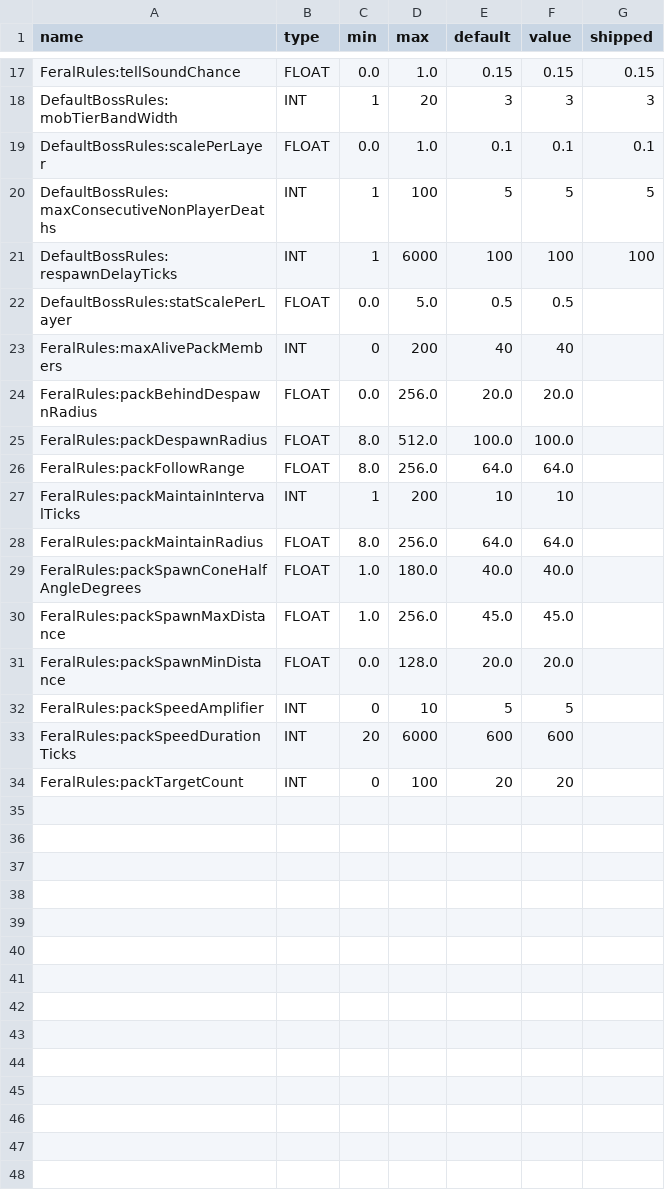
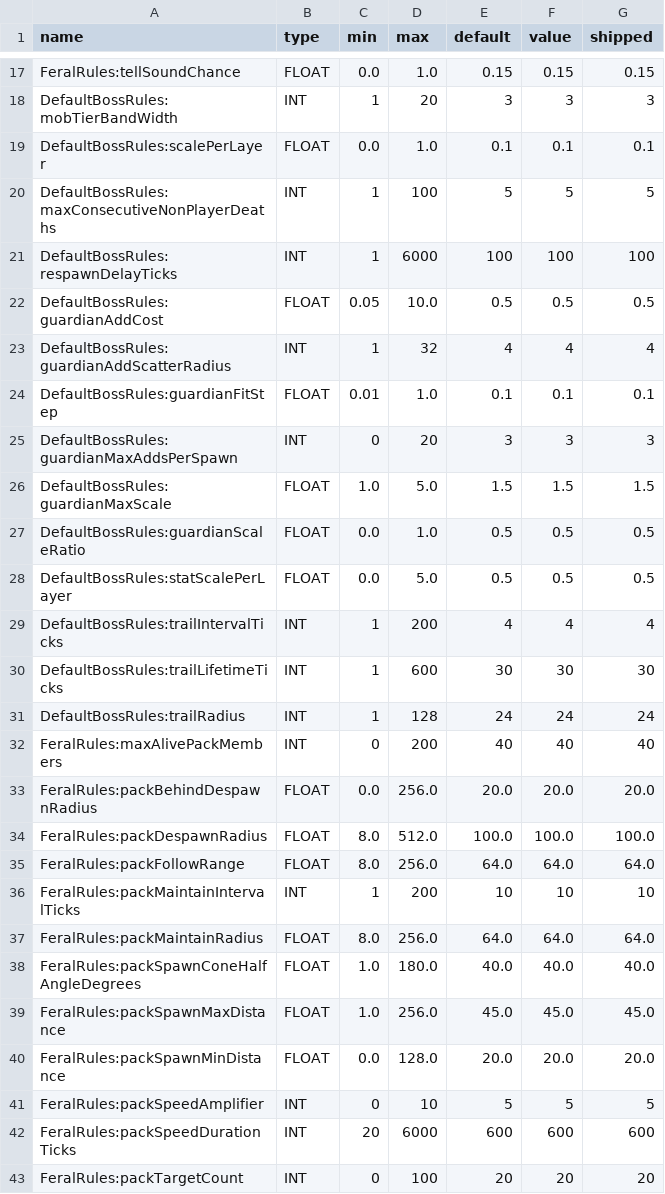
Before and after one commit to amkeyte/FrontierMode, a CSV file: Satchel/src/main/resources/satchel-tunables.csv, drawn as a sheet; only a part is shown, gaps mark what is left out.

```diff
--- a/Satchel/src/main/resources/satchel-tunables.csv
+++ b/Satchel/src/main/resources/satchel-tunables.csv
@@ -21,14 +21,23 @@ DefaultBossRules:maxConsecutiveNonPlayerDeaths,INT,1,100,5,5,5
 DefaultBossRules:respawnDelayTicks,INT,1,6000,100,100,100
-DefaultBossRules:statScalePerLayer,FLOAT,0.0,5.0,0.5,0.5,
-FeralRules:maxAlivePackMembers,INT,0,200,40,40,
-FeralRules:packBehindDespawnRadius,FLOAT,0.0,256.0,20.0,20.0,
-FeralRules:packDespawnRadius,FLOAT,8.0,512.0,100.0,100.0,
-FeralRules:packFollowRange,FLOAT,8.0,256.0,64.0,64.0,
-FeralRules:packMaintainIntervalTicks,INT,1,200,10,10,
-FeralRules:packMaintainRadius,FLOAT,8.0,256.0,64.0,64.0,
-FeralRules:packSpawnConeHalfAngleDegrees,FLOAT,1.0,180.0,40.0,40.0,
-FeralRules:packSpawnMaxDistance,FLOAT,1.0,256.0,45.0,45.0,
-FeralRules:packSpawnMinDistance,FLOAT,0.0,128.0,20.0,20.0,
-FeralRules:packSpeedAmplifier,INT,0,10,5,5,
-FeralRules:packSpeedDurationTicks,INT,20,6000,600,600,
-FeralRules:packTargetCount,INT,0,100,20,20,
+DefaultBossRules:guardianAddCost,FLOAT,0.05,10.0,0.5,0.5,0.5
+DefaultBossRules:guardianAddScatterRadius,INT,1,32,4,4,4
+DefaultBossRules:guardianFitStep,FLOAT,0.01,1.0,0.1,0.1,0.1
+DefaultBossRules:guardianMaxAddsPerSpawn,INT,0,20,3,3,3
+DefaultBossRules:guardianMaxScale,FLOAT,1.0,5.0,1.5,1.5,1.5
+DefaultBossRules:guardianScaleRatio,FLOAT,0.0,1.0,0.5,0.5,0.5
+DefaultBossRules:statScalePerLayer,FLOAT,0.0,5.0,0.5,0.5,0.5
+DefaultBossRules:trailIntervalTicks,INT,1,200,4,4,4
+DefaultBossRules:trailLifetimeTicks,INT,1,600,30,30,30
+DefaultBossRules:trailRadius,INT,1,128,24,24,24
+FeralRules:maxAlivePackMembers,INT,0,200,40,40,40
+FeralRules:packBehindDespawnRadius,FLOAT,0.0,256.0,20.0,20.0,20.0
+FeralRules:packDespawnRadius,FLOAT,8.0,512.0,100.0,100.0,100.0
+FeralRules:packFollowRange,FLOAT,8.0,256.0,64.0,64.0,64.0
+FeralRules:packMaintainIntervalTicks,INT,1,200,10,10,10
+FeralRules:packMaintainRadius,FLOAT,8.0,256.0,64.0,64.0,64.0
+FeralRules:packSpawnConeHalfAngleDegrees,FLOAT,1.0,180.0,40.0,40.0,40.0
+FeralRules:packSpawnMaxDistance,FLOAT,1.0,256.0,45.0,45.0,45.0
+FeralRules:packSpawnMinDistance,FLOAT,0.0,128.0,20.0,20.0,20.0
+FeralRules:packSpeedAmplifier,INT,0,10,5,5,5
+FeralRules:packSpeedDurationTicks,INT,20,6000,600,600,600
+FeralRules:packTargetCount,INT,0,100,20,20,20
```
Also changed, not shown: 36 other files.
